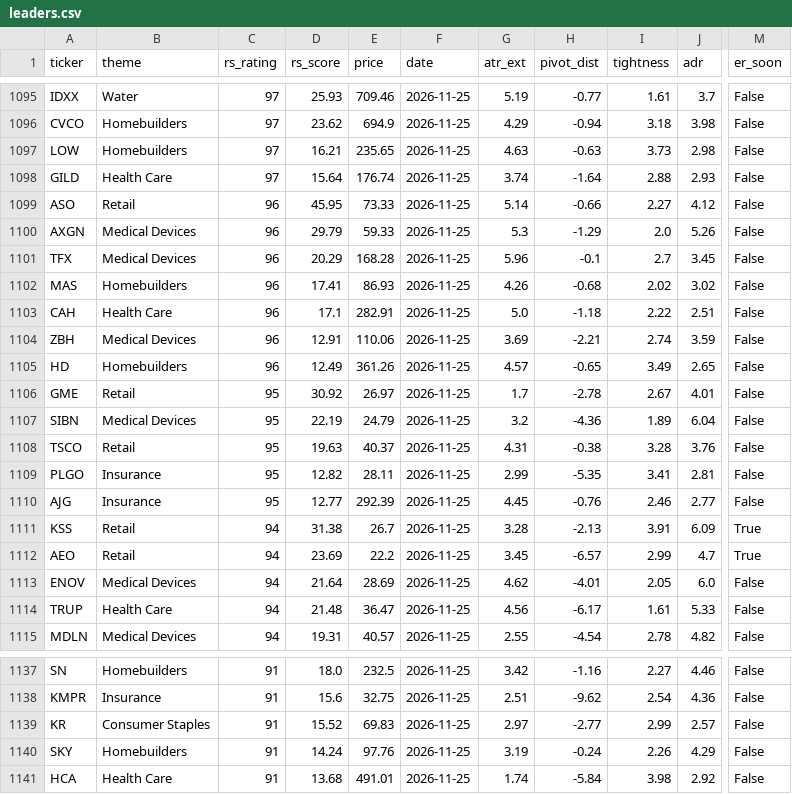
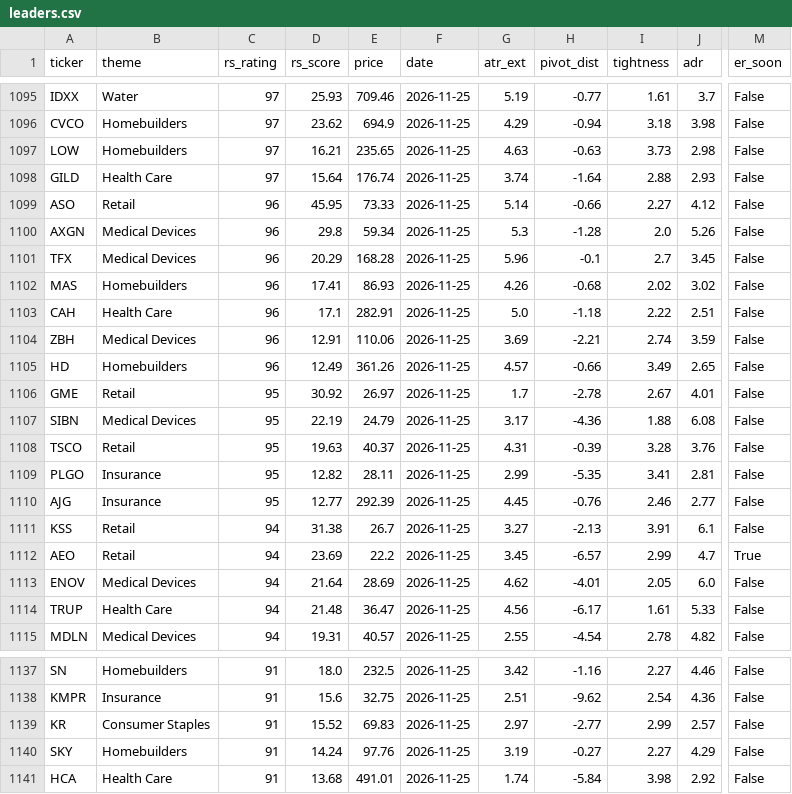
Before and after one commit to MingJunKo/rs-engine, a CSV file: data/history/leaders.csv, drawn as a sheet; only a part is shown, gaps mark what is left out; the diff covers the shown part only; the diff names each change by its address in the sheet, - before the commit and + after, or states it on an @@ line.

```diff
--- a/data/history/leaders.csv
+++ b/data/history/leaders.csv
-D1100 (rs_score): 29.79
+D1100 (rs_score): 29.8
-E1100 (price): 59.33
+E1100 (price): 59.34
-H1100 (pivot_dist): -1.29
+H1100 (pivot_dist): -1.28
-H1105 (pivot_dist): -0.65
+H1105 (pivot_dist): -0.66
-G1107 (atr_ext): 3.2
+G1107 (atr_ext): 3.17
-I1107 (tightness): 1.89
+I1107 (tightness): 1.88
-J1107 (adr): 6.04
+J1107 (adr): 6.08
-H1108 (pivot_dist): -0.38
+H1108 (pivot_dist): -0.39
-G1111 (atr_ext): 3.28
+G1111 (atr_ext): 3.27
-J1111 (adr): 6.09
+J1111 (adr): 6.1
-M1111 (er_soon): True
+M1111 (er_soon): False
-H1140 (pivot_dist): -0.24
+H1140 (pivot_dist): -0.27
-I1140 (tightness): 2.26
+I1140 (tightness): 2.27
```
Also changed, not shown: 21 edited cells elsewhere in this file, data/history/etf_ratings.csv, data/history/insider_buys.csv, 19 other files.
